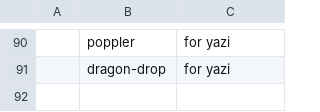
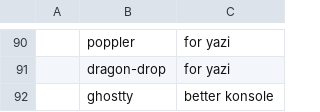
Before and after one commit to TheJoeSchr/archlinux, a CSV file: install-cli-essentials.csv, drawn as a sheet; only a part is shown, gaps mark what is left out; the diff names each change by its address in the sheet, - before the commit and + after, or states it on an @@ line.

Commit message:
add ghostty to cli essentials

```diff
--- a/install-cli-essentials.csv
+++ b/install-cli-essentials.csv
+row 92:  | ghostty | better konsole
```
